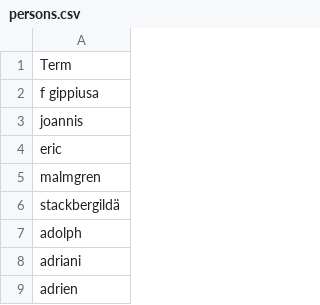
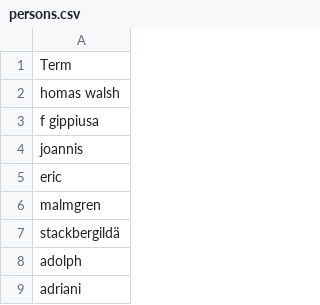
Before and after one commit to COMHIS/bibliographica, a CSV file: inst/extdata/persons.csv, drawn as a sheet; only a part is shown; the shorter side is filled out with more unchanged rows; the diff names each change by its address in the sheet, - before the commit and + after, or states it on an @@ line.

```diff
--- a/inst/extdata/persons.csv
+++ b/inst/extdata/persons.csv
+row 2: homas walsh
```
Also changed, not shown: inst/extdata/PublicationPlaceSynonymes.csv, inst/extdata/printstop_english.csv, 3 other files.
